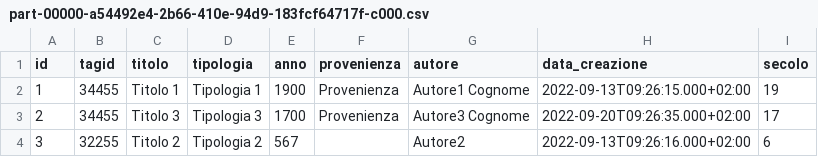
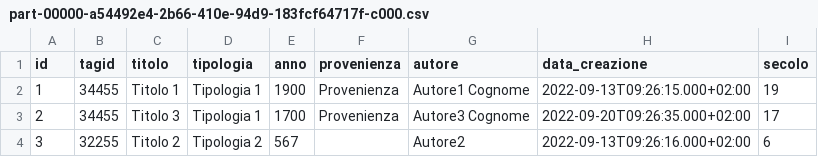
Before and after one commit to stefanopoma-97/data_lake_brescia_musei, a CSV file: curated/opere/lista/part-00000-a54492e4-2b66-410e-94d9-183fcf64717f-c000.csv, drawn as a sheet.

```diff
--- a/curated/opere/lista/part-00000-a54492e4-2b66-410e-94d9-183fcf64717f-c000.csv
+++ b/curated/opere/lista/part-00000-a54492e4-2b66-410e-94d9-183fcf64717f-c000.csv
@@ -2,3 +2,3 @@ id;tagid;titolo;tipologia;anno;provenienza;autore;data_creazione;secolo
 1;34455;Titolo 1;Tipologia 1;1900;Provenienza;Autore1 Cognome;2022-09-13T09:26:15.000+02:00;19
-2;34455;Titolo 3;Tipologia 3;1700;Provenienza;Autore3 Cognome;2022-09-20T09:26:35.000+02:00;17
+2;34455;Titolo 3;Tipologia 1;1700;Provenienza;Autore3 Cognome;2022-09-20T09:26:35.000+02:00;17
 3;32255;Titolo 2;Tipologia 2;567;;Autore2;2022-09-13T09:26:16.000+02:00;6
```
Also changed, not shown: 9 other files.
